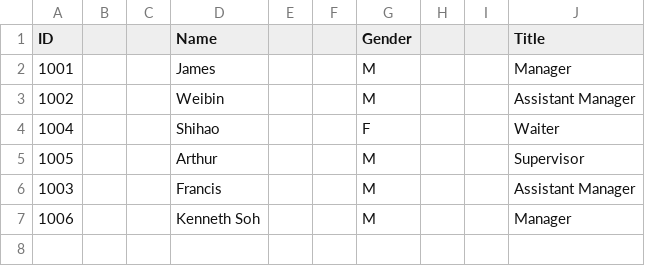
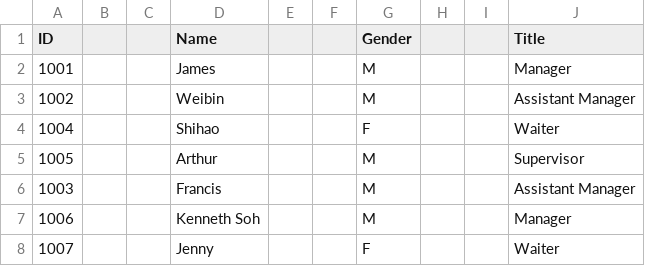
Before and after one commit to itachi1706/NTU-CZ2002-Assignment, a CSV file: data/staff.csv, drawn as a sheet; the diff names each change by its address in the sheet, - before the commit and + after, or states it on an @@ line.

```diff
--- a/data/staff.csv
+++ b/data/staff.csv
+row 8: 1007 |  |  | Jenny |  |  | F |  |  | Waiter
```
Also changed, not shown: data/menu.csv, data/orders.csv, 7 other files.
